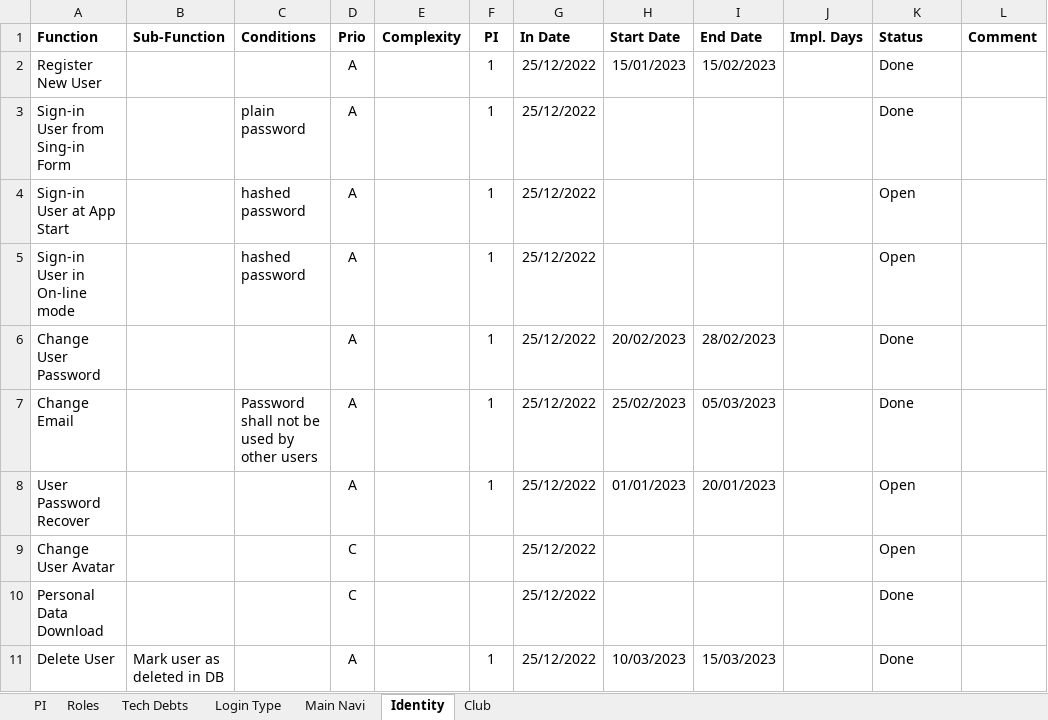
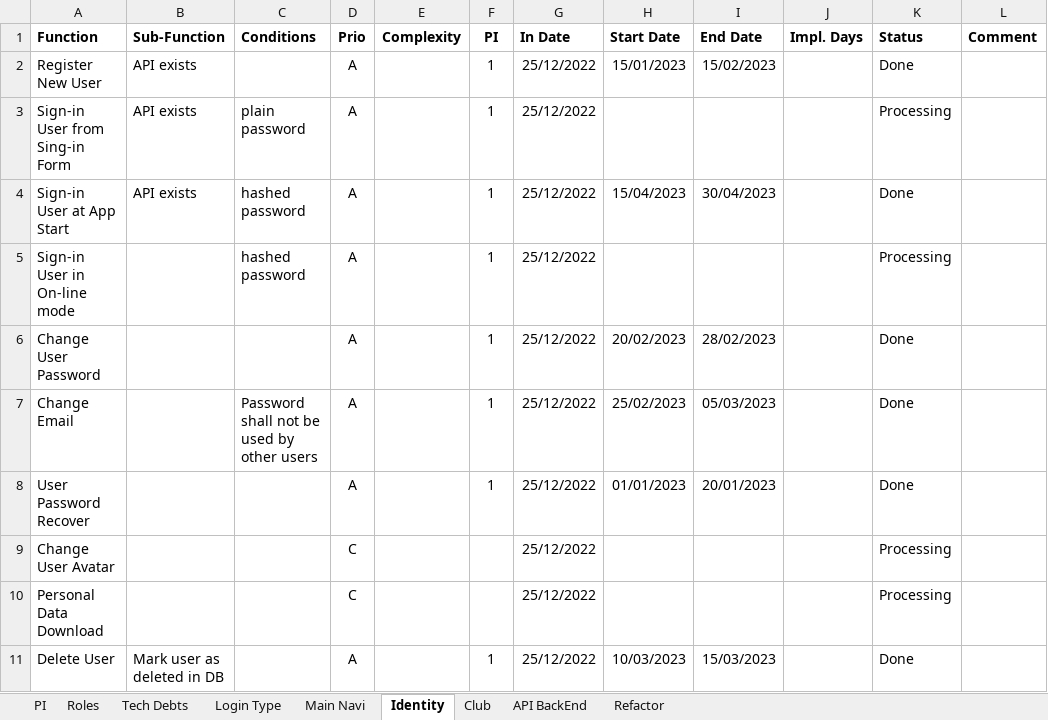
Before and after one commit to fellow7000/FlySafeFront, an Excel workbook: spec/fs_front_fnctions.xlsx, sheet Identity, drawn as a sheet; values as stored, in another font and other column widths than the file's, no borders; conditional formats not drawn; the diff names each change by its address in the sheet, - before the commit and + after, or states it on an @@ line.

```diff
--- a/spec/fs_front_fnctions.xlsx (sheet Identity)
+++ b/spec/fs_front_fnctions.xlsx (sheet Identity)
+sheet tab: API BackEnd
+sheet tab: Refactor
-B2:B4 (Sub-Function): (empty)
+B2:B4 (Sub-Function): API exists
-K3 (Status): Done
+K3 (Status): Processing
-H4 (Start Date): (empty)
+H4 (Start Date): 15/04/2023
-I4 (End Date): (empty)
+I4 (End Date): 30/04/2023
-K4 (Status): Open
+K4 (Status): Done
-K5 (Status): Open
+K5 (Status): Processing
-K8 (Status): Open
+K8 (Status): Done
-K9 (Status): Open
+K9 (Status): Processing
-K10 (Status): Done
+K10 (Status): Processing
```
Also changed, not shown: sheet Roles, sheet Club, sheet PI, formulas that keep their value, 51 other files.
